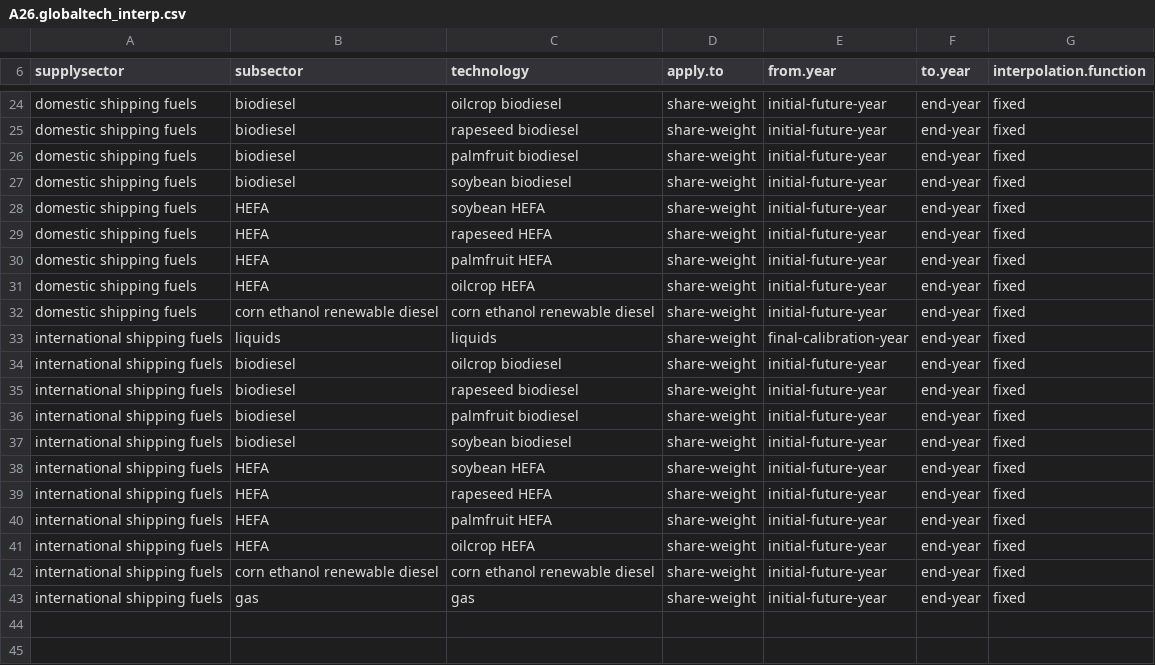
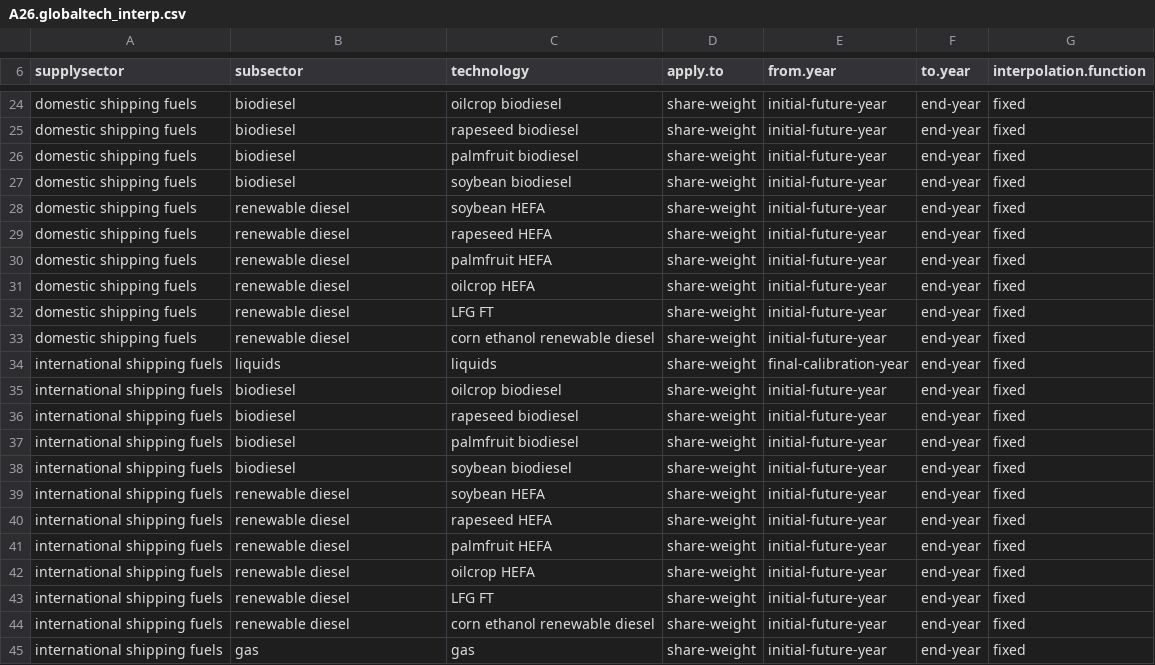
Before and after one commit to JGCRI/GCAM_jet_fuels_BETO, a CSV file: input/gcamdata/inst/extdata/energy/A26.globaltech_interp.csv, drawn as a sheet; only a part is shown, gaps mark what is left out.

```diff
--- a/input/gcamdata/inst/extdata/energy/A26.globaltech_interp.csv
+++ b/input/gcamdata/inst/extdata/energy/A26.globaltech_interp.csv
@@ -27,7 +27,8 @@ domestic shipping fuels,biodiesel,palmfruit biodiesel,share-weight,initial-futur
 domestic shipping fuels,biodiesel,soybean biodiesel,share-weight,initial-future-year,end-year,fixed
-domestic shipping fuels,HEFA,soybean HEFA,share-weight,initial-future-year,end-year,fixed
-domestic shipping fuels,HEFA,rapeseed HEFA,share-weight,initial-future-year,end-year,fixed
-domestic shipping fuels,HEFA,palmfruit HEFA,share-weight,initial-future-year,end-year,fixed
-domestic shipping fuels,HEFA,oilcrop HEFA,share-weight,initial-future-year,end-year,fixed
-domestic shipping fuels,corn ethanol renewable diesel,corn ethanol renewable diesel,share-weight,initial-future-year,end-year,fixed
+domestic shipping fuels,renewable diesel,soybean HEFA,share-weight,initial-future-year,end-year,fixed
+domestic shipping fuels,renewable diesel,rapeseed HEFA,share-weight,initial-future-year,end-year,fixed
+domestic shipping fuels,renewable diesel,palmfruit HEFA,share-weight,initial-future-year,end-year,fixed
+domestic shipping fuels,renewable diesel,oilcrop HEFA,share-weight,initial-future-year,end-year,fixed
+domestic shipping fuels,renewable diesel,LFG FT,share-weight,initial-future-year,end-year,fixed
+domestic shipping fuels,renewable diesel,corn ethanol renewable diesel,share-weight,initial-future-year,end-year,fixed
 international shipping fuels,liquids,liquids,share-weight,final-calibration-year,end-year,fixed
@@ -37,7 +38,8 @@ international shipping fuels,biodiesel,palmfruit biodiesel,share-weight,initial-
 international shipping fuels,biodiesel,soybean biodiesel,share-weight,initial-future-year,end-year,fixed
-international shipping fuels,HEFA,soybean HEFA,share-weight,initial-future-year,end-year,fixed
-international shipping fuels,HEFA,rapeseed HEFA,share-weight,initial-future-year,end-year,fixed
-international shipping fuels,HEFA,palmfruit HEFA,share-weight,initial-future-year,end-year,fixed
-international shipping fuels,HEFA,oilcrop HEFA,share-weight,initial-future-year,end-year,fixed
-international shipping fuels,corn ethanol renewable diesel,corn ethanol renewable diesel,share-weight,initial-future-year,end-year,fixed
+international shipping fuels,renewable diesel,soybean HEFA,share-weight,initial-future-year,end-year,fixed
+international shipping fuels,renewable diesel,rapeseed HEFA,share-weight,initial-future-year,end-year,fixed
+international shipping fuels,renewable diesel,palmfruit HEFA,share-weight,initial-future-year,end-year,fixed
+international shipping fuels,renewable diesel,oilcrop HEFA,share-weight,initial-future-year,end-year,fixed
+international shipping fuels,renewable diesel,LFG FT,share-weight,initial-future-year,end-year,fixed
+international shipping fuels,renewable diesel,corn ethanol renewable diesel,share-weight,initial-future-year,end-year,fixed
 international shipping fuels,gas,gas,share-weight,initial-future-year,end-year,fixed
```
Also changed, not shown: input/gcamdata/inst/extdata/energy/A26.globaltech_cost.csv, input/gcamdata/inst/extdata/energy/A26.globaltech_eff.csv, 6 other files.
